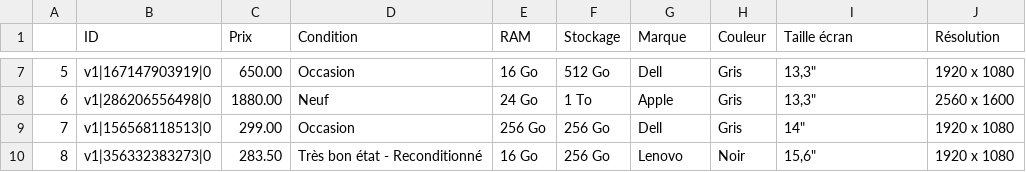
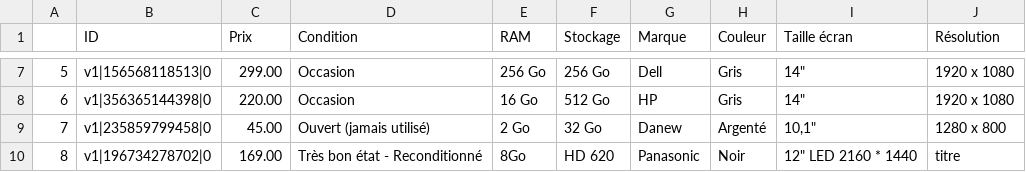
Before and after one commit to albantony/Projet_evaluation_prix_eBay, a CSV file: data.csv, drawn as a sheet; only a part is shown, gaps mark what is left out; the diff covers the shown part only.

```diff
--- a/data.csv
+++ b/data.csv
@@ -7,4 +7,4 @@
-5,v1|167147903919|0,650.00,Occasion,16 Go,512 Go,Dell,Gris,"13,3""",1920 x 1080
-6,v1|286206556498|0,1880.00,Neuf,24 Go,1 To,Apple,Gris,"13,3""",2560 x 1600
-7,v1|156568118513|0,299.00,Occasion,256 Go,256 Go,Dell,Gris,"14""",1920 x 1080
-8,v1|356332383273|0,283.50,Très bon état - Reconditionné,16 Go,256 Go,Lenovo,Noir,"15,6""",1920 x 1080
+5,v1|156568118513|0,299.00,Occasion,256 Go,256 Go,Dell,Gris,"14""",1920 x 1080
+6,v1|356365144398|0,220.00,Occasion,16 Go,512 Go,HP,Gris,"14""",1920 x 1080
+7,v1|235859799458|0,45.00,Ouvert (jamais utilisé),2 Go,32 Go,Danew,Argenté,"10,1""",1280 x 800
+8,v1|196734278702|0,169.00,Très bon état - Reconditionné,8Go,HD 620,Panasonic,Noir,"12"" LED 2160 * 1440",titre
```
Also changed, not shown: 121 edited cells elsewhere in this file, 2 other files.
